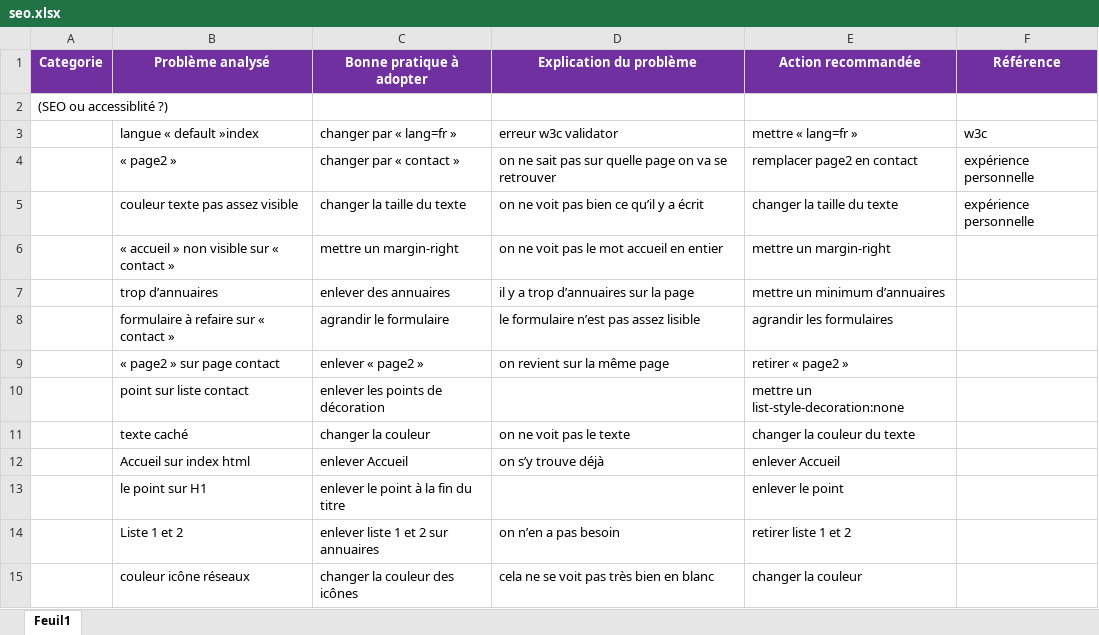
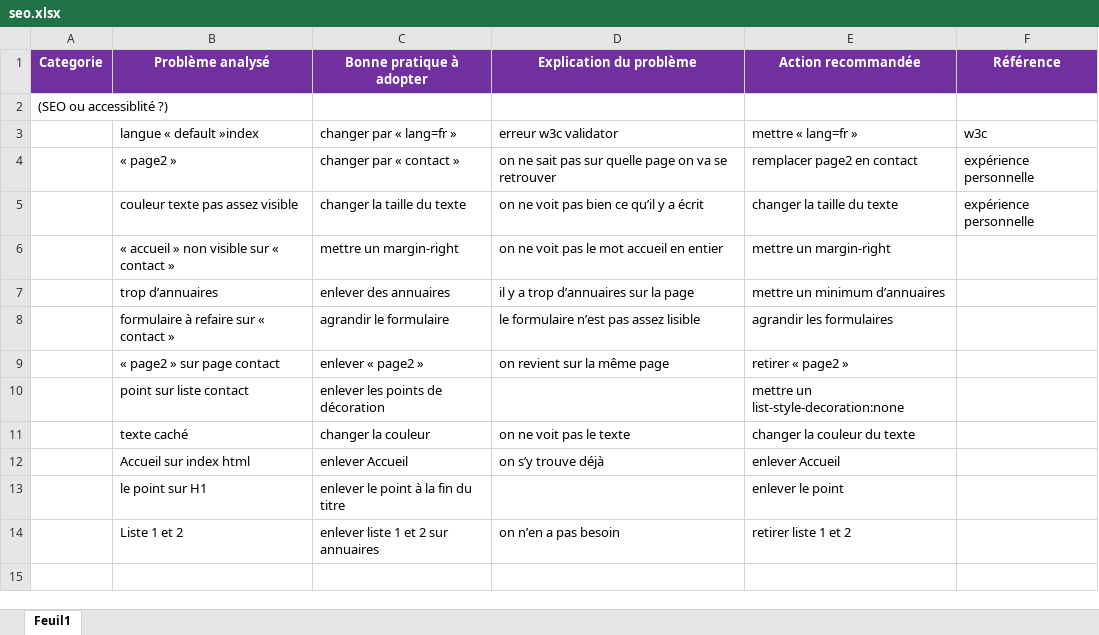
Before and after one commit to CISSOU0511/la-chouette-agence, an Excel workbook: seo.xlsx, sheet Feuil1, drawn as a sheet; values as stored, in another font and other column widths than the file's, no borders; the diff names each change by its address in the sheet, - before the commit and + after, or states it on an @@ line.

```diff
--- a/seo.xlsx (sheet Feuil1)
+++ b/seo.xlsx (sheet Feuil1)
-row 15:  | couleur icône réseaux | changer la couleur des icônes | cela ne se voit pas très bien en blanc | changer la couleur
```
Also changed, not shown: 4 other files.
